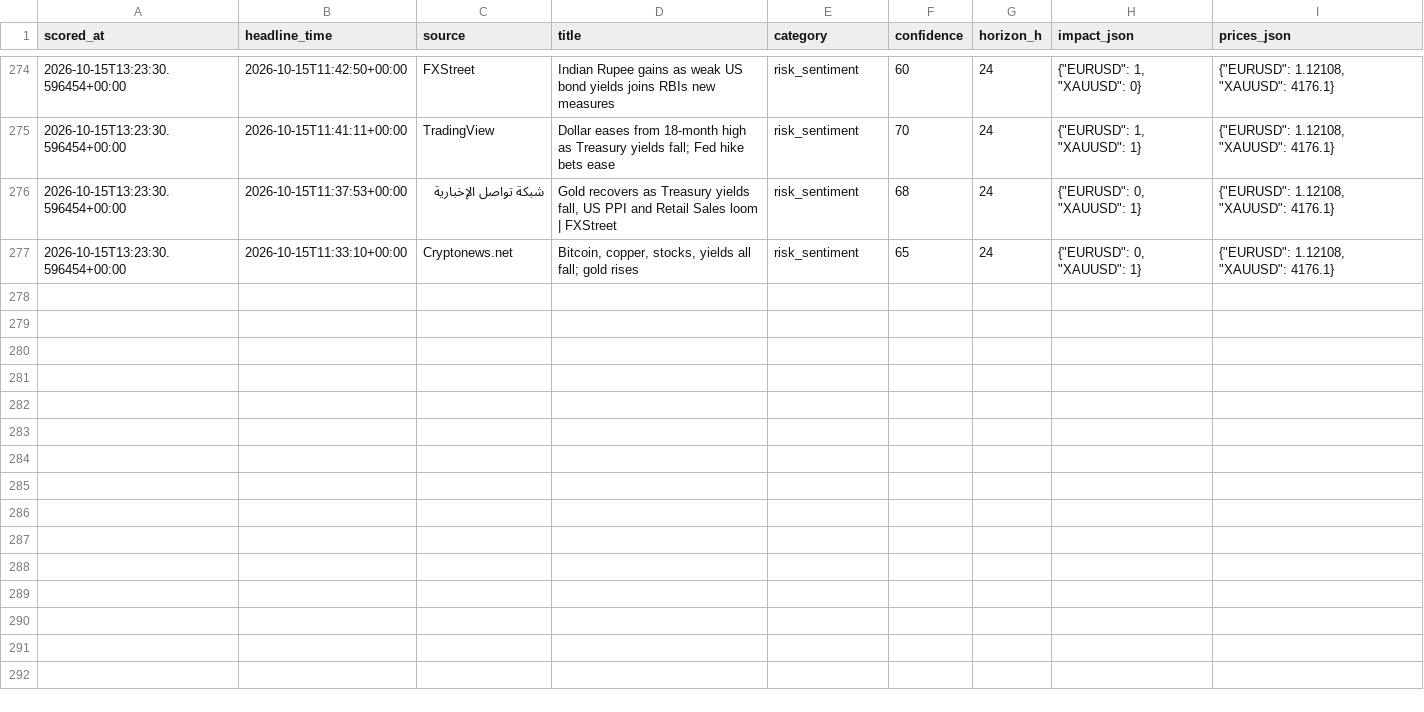
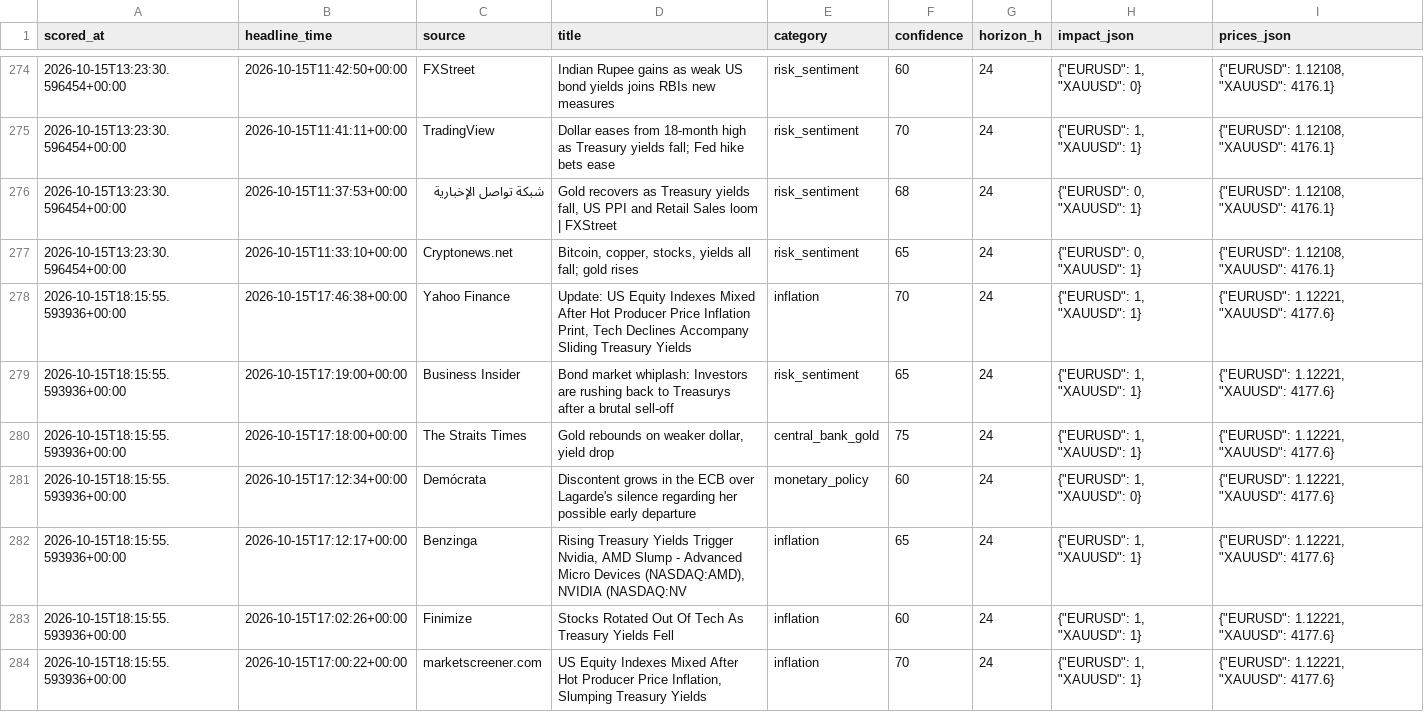
Before and after one commit to sobhansbp/Trade-, a CSV file: journal/news_scores.csv, drawn as a sheet; only a part is shown, gaps mark what is left out; the diff covers the shown part only.

```diff
--- a/journal/news_scores.csv
+++ b/journal/news_scores.csv
@@ -277 +277,8 @@ scored_at,headline_time,source,title,category,confidence,horizon_h,impact_json,p
 2026-10-15T13:23:30.596454+00:00,2026-10-15T11:33:10+00:00,Cryptonews.net,"Bitcoin, copper, stocks, yields all fall; gold rises",risk_sentiment,65,24,"{""EURUSD"": 0, ""XAUUSD"": 1}","{""EURUSD"": 1.12108, ""XAUUSD"": 4176.1}"
+2026-10-15T18:15:55.593936+00:00,2026-10-15T17:46:38+00:00,Yahoo Finance,"Update: US Equity Indexes Mixed After Hot Producer Price Inflation Print, Tech Declines Accompany Sliding Treasury Yields",inflation,70,24,"{""EURUSD"": 1, ""XAUUSD"": 1}","{""EURUSD"": 1.12221, ""XAUUSD"": 4177.6}"
+2026-10-15T18:15:55.593936+00:00,2026-10-15T17:19:00+00:00,Business Insider,Bond market whiplash: Investors are rushing back to Treasurys after a brutal sell-off,risk_sentiment,65,24,"{""EURUSD"": 1, ""XAUUSD"": 1}","{""EURUSD"": 1.12221, ""XAUUSD"": 4177.6}"
+2026-10-15T18:15:55.593936+00:00,2026-10-15T17:18:00+00:00,The Straits Times,"Gold rebounds on weaker dollar, yield drop",central_bank_gold,75,24,"{""EURUSD"": 1, ""XAUUSD"": 1}","{""EURUSD"": 1.12221, ""XAUUSD"": 4177.6}"
+2026-10-15T18:15:55.593936+00:00,2026-10-15T17:12:34+00:00,Demócrata,Discontent grows in the ECB over Lagarde's silence regarding her possible early departure,monetary_policy,60,24,"{""EURUSD"": 1, ""XAUUSD"": 0}","{""EURUSD"": 1.12221, ""XAUUSD"": 4177.6}"
+2026-10-15T18:15:55.593936+00:00,2026-10-15T17:12:17+00:00,Benzinga,"Rising Treasury Yields Trigger Nvidia, AMD Slump - Advanced Micro Devices (NASDAQ:AMD), NVIDIA (NASDAQ:NV",inflation,65,24,"{""EURUSD"": 1, ""XAUUSD"": 1}","{""EURUSD"": 1.12221, ""XAUUSD"": 4177.6}"
+2026-10-15T18:15:55.593936+00:00,2026-10-15T17:02:26+00:00,Finimize,Stocks Rotated Out Of Tech As Treasury Yields Fell,inflation,60,24,"{""EURUSD"": 1, ""XAUUSD"": 1}","{""EURUSD"": 1.12221, ""XAUUSD"": 4177.6}"
+2026-10-15T18:15:55.593936+00:00,2026-10-15T17:00:22+00:00,marketscreener.com,"US Equity Indexes Mixed After Hot Producer Price Inflation, Slumping Treasury Yields",inflation,70,24,"{""EURUSD"": 1, ""XAUUSD"": 1}","{""EURUSD"": 1.12221, ""XAUUSD"": 4177.6}"
```
Also changed, not shown: 7 added rows elsewhere in this file, journal/forward_tests.csv, journal/paper_equity.csv, 4 other files.
